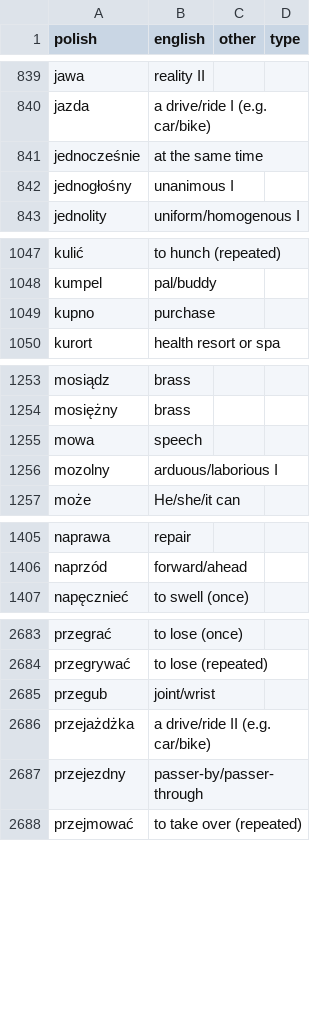
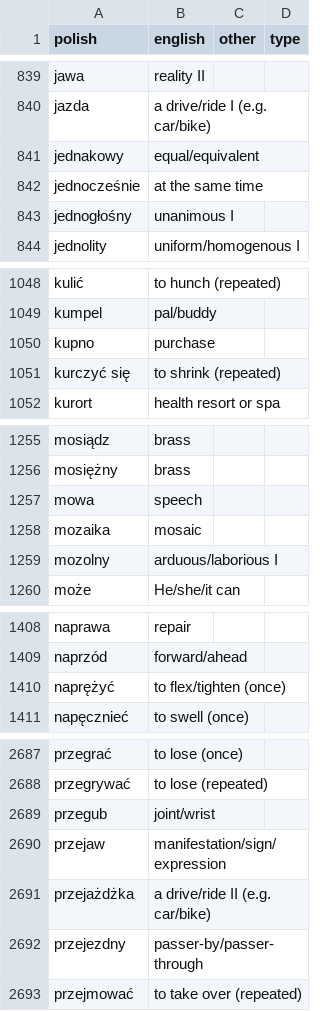
Before and after one commit to mikemcgowan/memrise-scraper-scala, a CSV file: memrise_levels.csv, drawn as a sheet; only a part is shown, gaps mark what is left out; the diff covers the shown part only; the diff names each change by its address in the sheet, - before the commit and + after, or states it on an @@ line.

```diff
--- a/memrise_levels.csv
+++ b/memrise_levels.csv
+row 841: jednakowy | equal/equivalent
+row 1051: kurczyć się | to shrink (repeated)
+row 1258: mozaika | mosaic
+row 1410: naprężyć | to flex/tighten (once)
+row 2690: przejaw | manifestation/sign/expression
```
Also changed, not shown: 5 added rows elsewhere in this file, memrise_database.csv.
